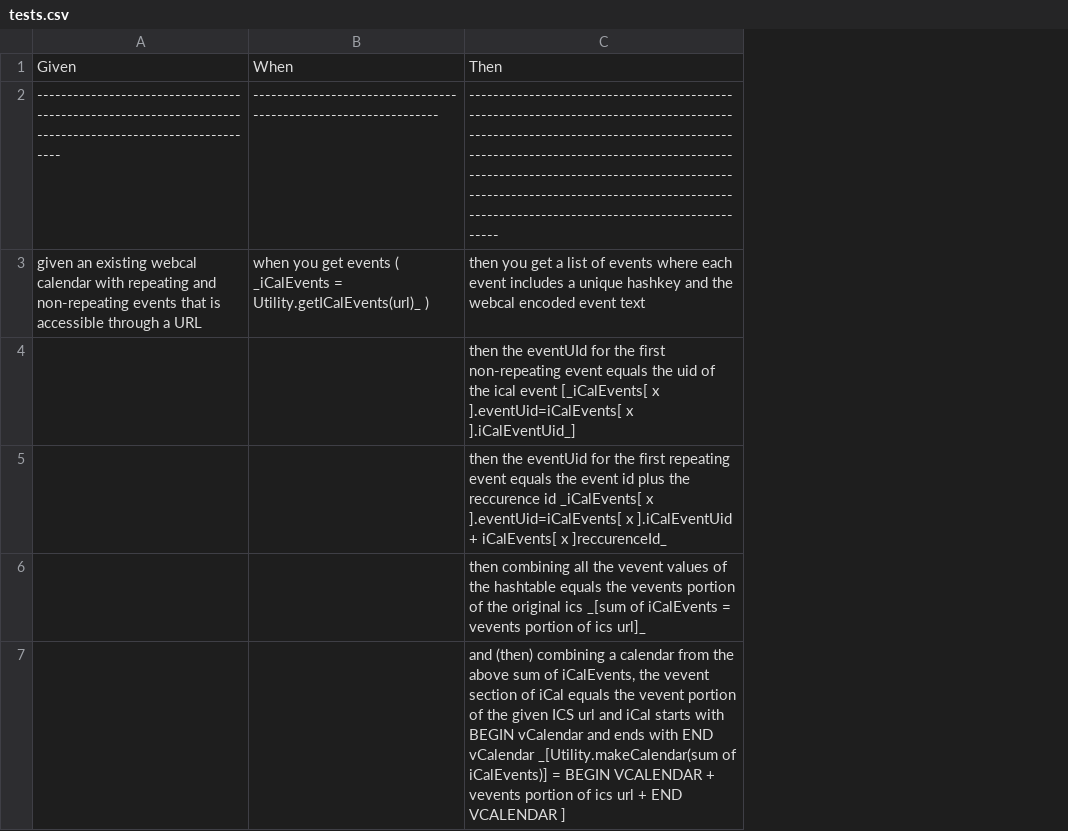
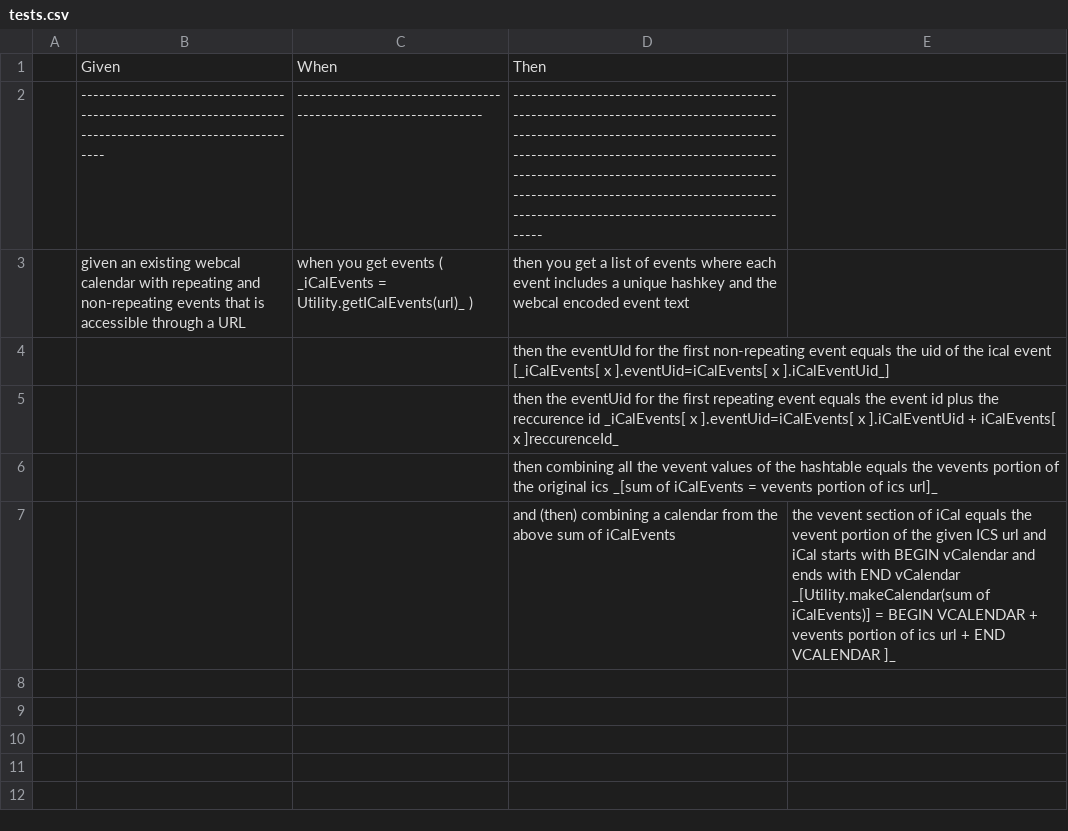
Before and after one commit to ethanstrominger/calendargroup, a CSV file: tests.csv, drawn as a sheet; addresses are those after the commit; the diff names each change by its address in the sheet, - before the commit and + after, or states it on an @@ line.

Commit message:
Created an event aggregator
Co-authored-by: Ethan Strominger <ethanstrominger@gmail.com>

```diff
--- a/tests.csv
+++ b/tests.csv
+column A, empty
+column E, row 7: the vevent section of iCal equals the vevent portion of the given ICS url and iCal starts with BEGIN vCalendar and ends with END vCalendar _[Utility.makeCalendar(sum of iCalEvents)] = BEGIN VCALENDAR + vevents portion of ics url + END VCALENDAR ]_
-D7: …sum of iCalEvents, the vevent section of iCal equals the vevent portion of the given ICS url and iCal starts with BEGIN vCalendar and ends with END vCalendar _[Utility.makeCalendar(sum of iCalEvents)] = BEGIN VCALENDAR + vevents portion of ics url + END VCALENDAR ]
+D7: …sum of iCalEvents
```
Also changed, not shown: 10 other files.
